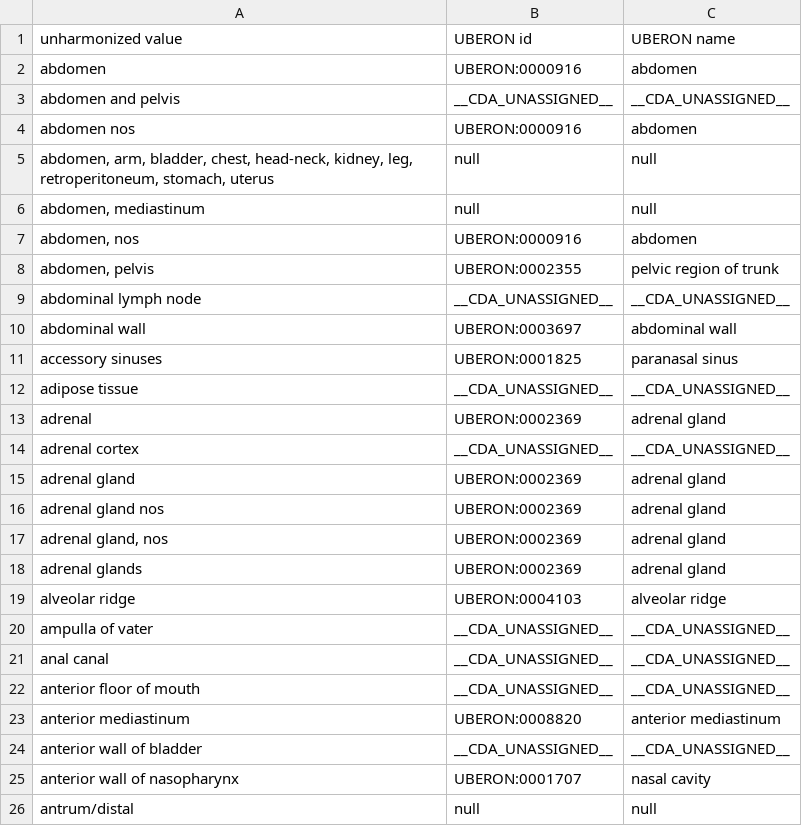
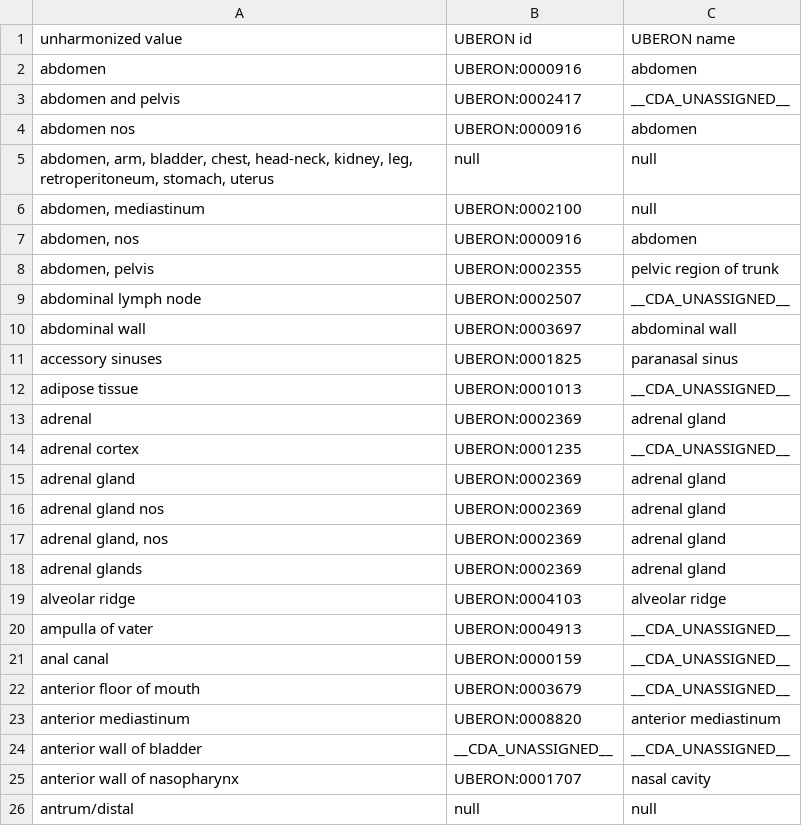
Before and after one commit to CancerDataAggregator/harmonization_reference, a TSV file: value_maps_by_concept/anatomic_site.tsv, drawn as a sheet; only a part is shown.

Commit message:
started backfill

```diff
--- a/value_maps_by_concept/anatomic_site.tsv
+++ b/value_maps_by_concept/anatomic_site.tsv
@@ -2,14 +2,14 @@ unharmonized value	UBERON id	UBERON name
 abdomen	UBERON:0000916	abdomen
-abdomen and pelvis	__CDA_UNASSIGNED__	__CDA_UNASSIGNED__
+abdomen and pelvis	UBERON:0002417	__CDA_UNASSIGNED__
 abdomen nos	UBERON:0000916	abdomen
 abdomen, arm, bladder, chest, head-neck, kidney, leg, retroperitoneum, stomach, uterus	null	null
-abdomen, mediastinum	null	null
+abdomen, mediastinum	UBERON:0002100	null
 abdomen, nos	UBERON:0000916	abdomen
 abdomen, pelvis	UBERON:0002355	pelvic region of trunk
-abdominal lymph node	__CDA_UNASSIGNED__	__CDA_UNASSIGNED__
+abdominal lymph node	UBERON:0002507	__CDA_UNASSIGNED__
 abdominal wall	UBERON:0003697	abdominal wall
 accessory sinuses	UBERON:0001825	paranasal sinus
-adipose tissue	__CDA_UNASSIGNED__	__CDA_UNASSIGNED__
+adipose tissue	UBERON:0001013	__CDA_UNASSIGNED__
 adrenal	UBERON:0002369	adrenal gland
-adrenal cortex	__CDA_UNASSIGNED__	__CDA_UNASSIGNED__
+adrenal cortex	UBERON:0001235	__CDA_UNASSIGNED__
 adrenal gland	UBERON:0002369	adrenal gland
@@ -19,5 +19,5 @@ adrenal glands	UBERON:0002369	adrenal gland
 alveolar ridge	UBERON:0004103	alveolar ridge
-ampulla of vater	__CDA_UNASSIGNED__	__CDA_UNASSIGNED__
-anal canal	__CDA_UNASSIGNED__	__CDA_UNASSIGNED__
-anterior floor of mouth	__CDA_UNASSIGNED__	__CDA_UNASSIGNED__
+ampulla of vater	UBERON:0004913	__CDA_UNASSIGNED__
+anal canal	UBERON:0000159	__CDA_UNASSIGNED__
+anterior floor of mouth	UBERON:0003679	__CDA_UNASSIGNED__
 anterior mediastinum	UBERON:0008820	anterior mediastinum
```
